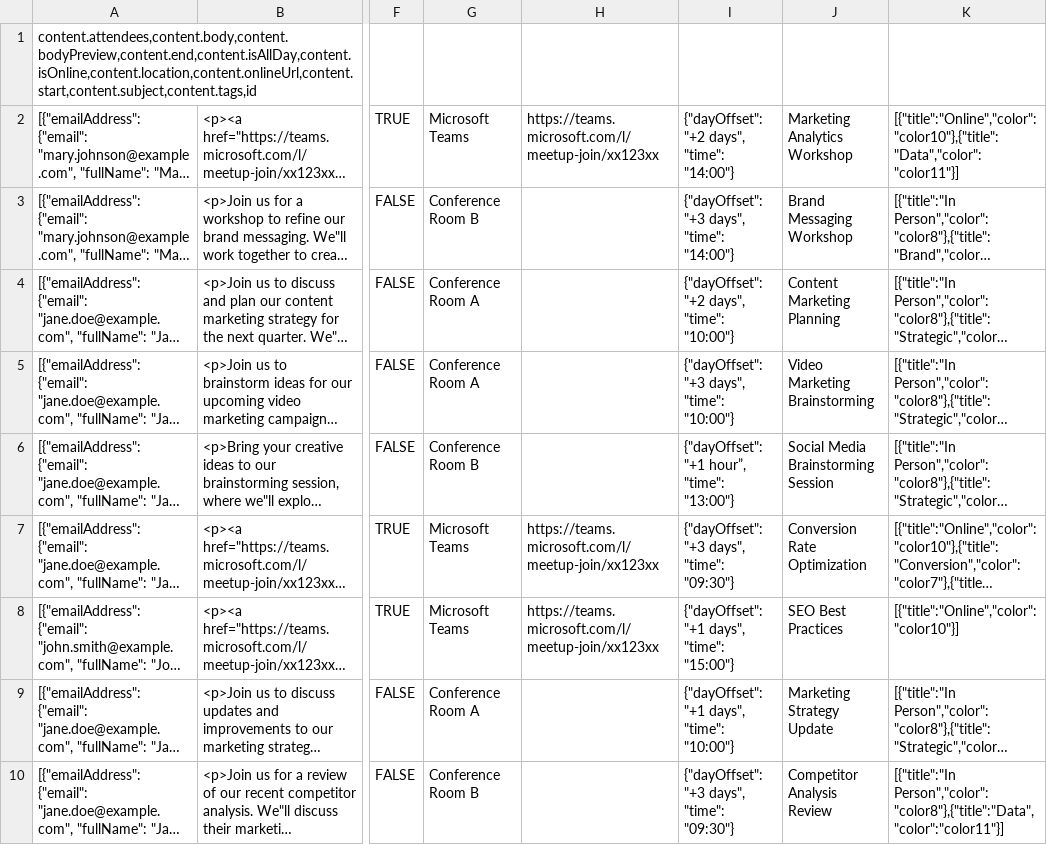
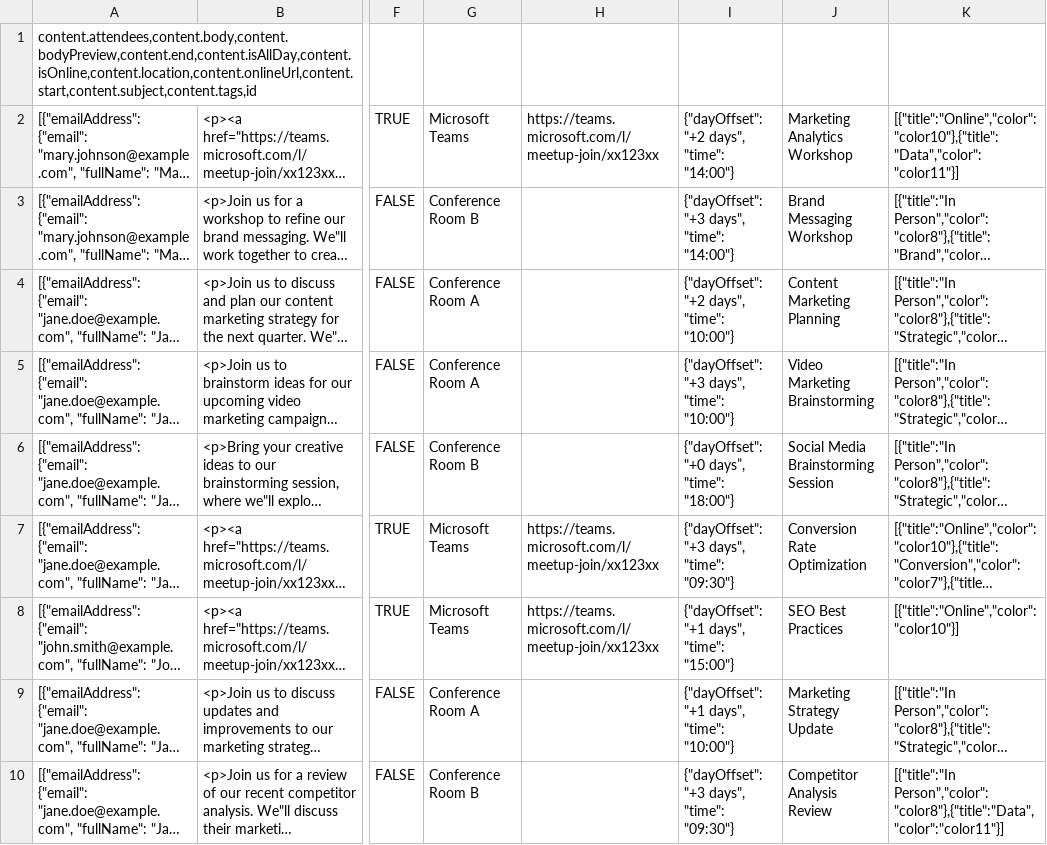
Before and after one commit to jigx-com/jigx-samples, a CSV file: quickstart/csv/calendar-sample.csv, drawn as a sheet; only a part is shown, gaps mark what is left out; long unchanged cells end in …; the diff names each change by its address in the sheet, - before the commit and + after, or states it on an @@ line.

Commit message:
small fix | Dynamic calendar data update

```diff
--- a/quickstart/csv/calendar-sample.csv
+++ b/quickstart/csv/calendar-sample.csv
-I6: {"dayOffset": "+1 hour”, "time": "13:00"}
+I6: {"dayOffset": "+0 days”, "time": "18:00"}
```
